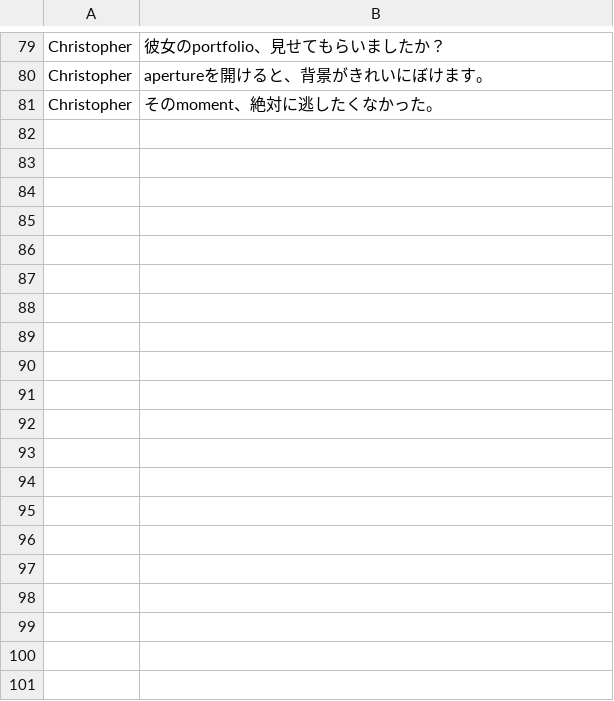
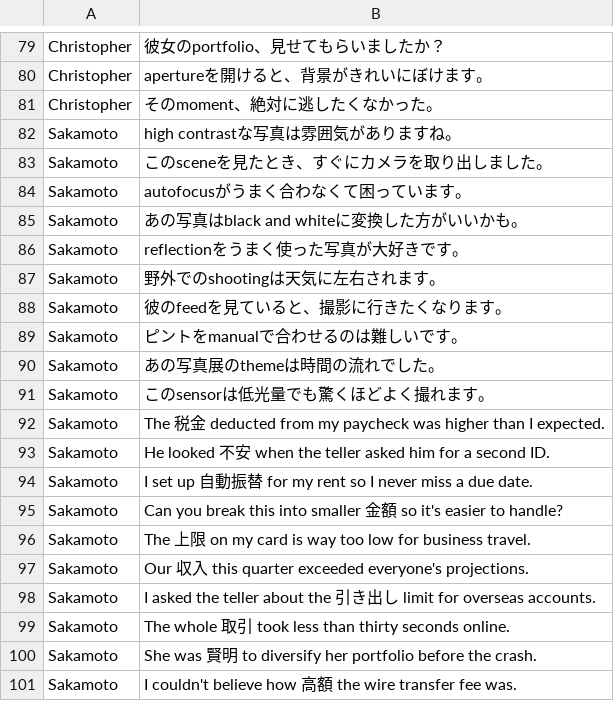
Before and after one commit to kitsune7/janglish, a CSV file: data/wanted-sentences.csv, drawn as a sheet; only a part is shown, gaps mark what is left out; the diff covers the shown part only.

```diff
--- a/data/wanted-sentences.csv
+++ b/data/wanted-sentences.csv
@@ -81 +81,21 @@ Christopher|apertureを開けると、背景がきれいにぼけます。
 Christopher|そのmoment、絶対に逃したくなかった。
+Sakamoto|high contrastな写真は雰囲気がありますね。
+Sakamoto|このsceneを見たとき、すぐにカメラを取り出しました。
+Sakamoto|autofocusがうまく合わなくて困っています。
+Sakamoto|あの写真はblack and whiteに変換した方がいいかも。
+Sakamoto|reflectionをうまく使った写真が大好きです。
+Sakamoto|野外でのshootingは天気に左右されます。
+Sakamoto|彼のfeedを見ていると、撮影に行きたくなります。
+Sakamoto|ピントをmanualで合わせるのは難しいです。
+Sakamoto|あの写真展のthemeは時間の流れでした。
+Sakamoto|このsensorは低光量でも驚くほどよく撮れます。
+Sakamoto|The 税金 deducted from my paycheck was higher than I expected.
+Sakamoto|He looked 不安 when the teller asked him for a second ID.
+Sakamoto|I set up 自動振替 for my rent so I never miss a due date.
+Sakamoto|Can you break this into smaller 金額 so it's easier to handle?
+Sakamoto|The 上限 on my card is way too low for business travel.
+Sakamoto|Our 収入 this quarter exceeded everyone's projections.
+Sakamoto|I asked the teller about the 引き出し limit for overseas accounts.
+Sakamoto|The whole 取引 took less than thirty seconds online.
+Sakamoto|She was 賢明 to diversify her portfolio before the crash.
+Sakamoto|I couldn't believe how 高額 the wire transfer fee was.
```
Also changed, not shown: 20 added rows elsewhere in this file, 3 other files.
